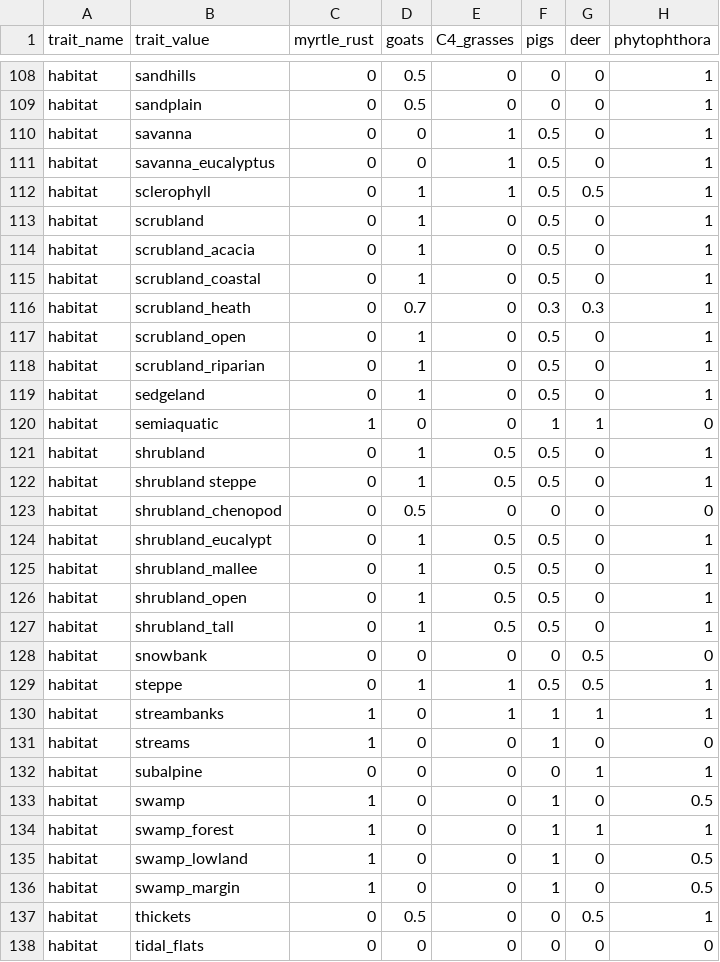
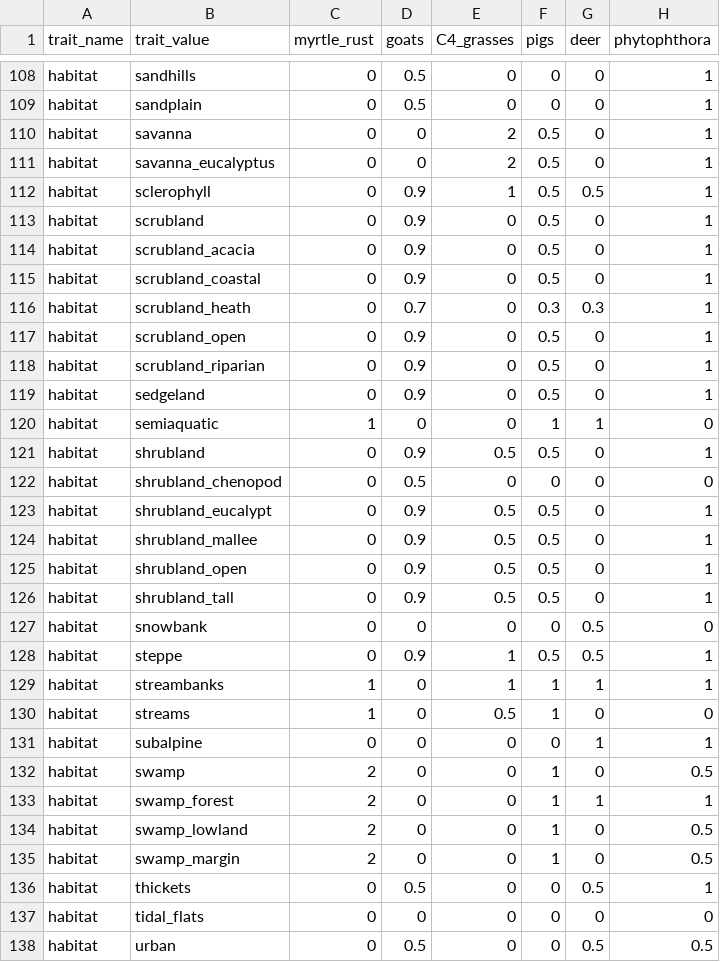
Before and after one commit to traitecoevo/threatened_species_traits, a CSV file: data_extras/habitat_scores.csv, drawn as a sheet; only a part is shown, gaps mark what is left out; the shorter side is filled out with more unchanged rows; the diff covers the shown part only.

Commit message:
goats, C4 grasses, myrtle rust now done
goats, C4 grasses, myrtle rust now done

```diff
--- a/data_extras/habitat_scores.csv
+++ b/data_extras/habitat_scores.csv
@@ -109,29 +109,28 @@ habitat,sandhills,0,0.5,0,0,0,1
 habitat,sandplain,0,0.5,0,0,0,1
-habitat,savanna,0,0,1,0.5,0,1
-habitat,savanna_eucalyptus,0,0,1,0.5,0,1
-habitat,sclerophyll,0,1,1,0.5,0.5,1
-habitat,scrubland,0,1,0,0.5,0,1
-habitat,scrubland_acacia,0,1,0,0.5,0,1
-habitat,scrubland_coastal,0,1,0,0.5,0,1
+habitat,savanna,0,0,2,0.5,0,1
+habitat,savanna_eucalyptus,0,0,2,0.5,0,1
+habitat,sclerophyll,0,0.9,1,0.5,0.5,1
+habitat,scrubland,0,0.9,0,0.5,0,1
+habitat,scrubland_acacia,0,0.9,0,0.5,0,1
+habitat,scrubland_coastal,0,0.9,0,0.5,0,1
 habitat,scrubland_heath,0,0.7,0,0.3,0.3,1
-habitat,scrubland_open,0,1,0,0.5,0,1
-habitat,scrubland_riparian,0,1,0,0.5,0,1
-habitat,sedgeland,0,1,0,0.5,0,1
+habitat,scrubland_open,0,0.9,0,0.5,0,1
+habitat,scrubland_riparian,0,0.9,0,0.5,0,1
+habitat,sedgeland,0,0.9,0,0.5,0,1
 habitat,semiaquatic,1,0,0,1,1,0
-habitat,shrubland,0,1,0.5,0.5,0,1
-habitat,shrubland steppe,0,1,0.5,0.5,0,1
+habitat,shrubland,0,0.9,0.5,0.5,0,1
 habitat,shrubland_chenopod,0,0.5,0,0,0,0
-habitat,shrubland_eucalypt,0,1,0.5,0.5,0,1
-habitat,shrubland_mallee,0,1,0.5,0.5,0,1
-habitat,shrubland_open,0,1,0.5,0.5,0,1
-habitat,shrubland_tall,0,1,0.5,0.5,0,1
+habitat,shrubland_eucalypt,0,0.9,0.5,0.5,0,1
+habitat,shrubland_mallee,0,0.9,0.5,0.5,0,1
+habitat,shrubland_open,0,0.9,0.5,0.5,0,1
+habitat,shrubland_tall,0,0.9,0.5,0.5,0,1
 habitat,snowbank,0,0,0,0,0.5,0
-habitat,steppe,0,1,1,0.5,0.5,1
+habitat,steppe,0,0.9,1,0.5,0.5,1
 habitat,streambanks,1,0,1,1,1,1
-habitat,streams,1,0,0,1,0,0
+habitat,streams,1,0,0.5,1,0,0
 habitat,subalpine,0,0,0,0,1,1
-habitat,swamp,1,0,0,1,0,0.5
-habitat,swamp_forest,1,0,0,1,1,1
-habitat,swamp_lowland,1,0,0,1,0,0.5
-habitat,swamp_margin,1,0,0,1,0,0.5
+habitat,swamp,2,0,0,1,0,0.5
+habitat,swamp_forest,2,0,0,1,1,1
+habitat,swamp_lowland,2,0,0,1,0,0.5
+habitat,swamp_margin,2,0,0,1,0,0.5
 habitat,thickets,0,0.5,0,0,0.5,1
```
Also changed, not shown: 97 edited cells elsewhere in this file, 3 other files.
